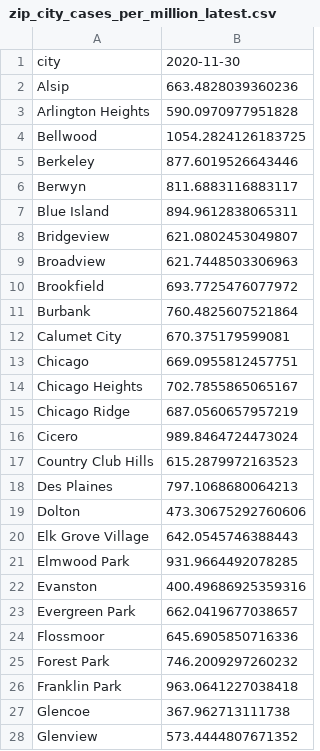
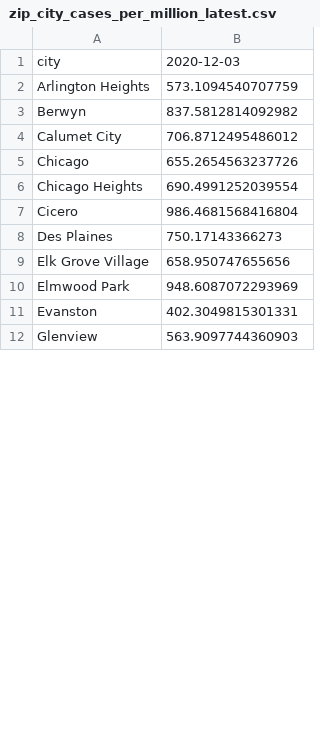
Before and after one commit to jvanderberg/covid-19, a CSV file: zip_city_cases_per_million_latest.csv, drawn as a sheet; only a part is shown; the diff covers the shown part only.

```diff
--- a/zip_city_cases_per_million_latest.csv
+++ b/zip_city_cases_per_million_latest.csv
@@ -1,28 +1,12 @@
-city,2020-11-30
-Alsip,663.4828039360236
-Arlington Heights,590.0970977951828
-Bellwood,1054.2824126183725
-Berkeley,877.6019526643446
-Berwyn,811.6883116883117
-Blue Island,894.9612838065311
-Bridgeview,621.0802453049807
-Broadview,621.7448503306963
-Brookfield,693.7725476077972
-Burbank,760.4825607521864
-Calumet City,670.375179599081
-Chicago,669.0955812457751
-Chicago Heights,702.7855865065167
-Chicago Ridge,687.0560657957219
-Cicero,989.8464724473024
-Country Club Hills,615.2879972163523
-Des Plaines,797.1068680064213
-Dolton,473.30675292760606
-Elk Grove Village,642.0545746388443
-Elmwood Park,931.9664492078285
-Evanston,400.49686925359316
-Evergreen Park,662.0419677038657
-Flossmoor,645.6905850716336
-Forest Park,746.2009297260232
-Franklin Park,963.0641227038418
-Glencoe,367.962713111738
-Glenview,573.4444807671352
+city,2020-12-03
+Arlington Heights,573.1094540707759
+Berwyn,837.5812814092982
+Calumet City,706.8712495486012
+Chicago,655.2654563237726
+Chicago Heights,690.4991252039554
+Cicero,986.4681568416804
+Des Plaines,750.17143366273
+Elk Grove Village,658.950747655656
+Elmwood Park,948.6087072293969
+Evanston,402.3049815301331
+Glenview,563.9097744360903
```
Also changed, not shown: 50 removed rows and 16 edited cells elsewhere in this file, regional_north_south.csv, state_deaths_daily_14day_centered.csv, 50 other files.
